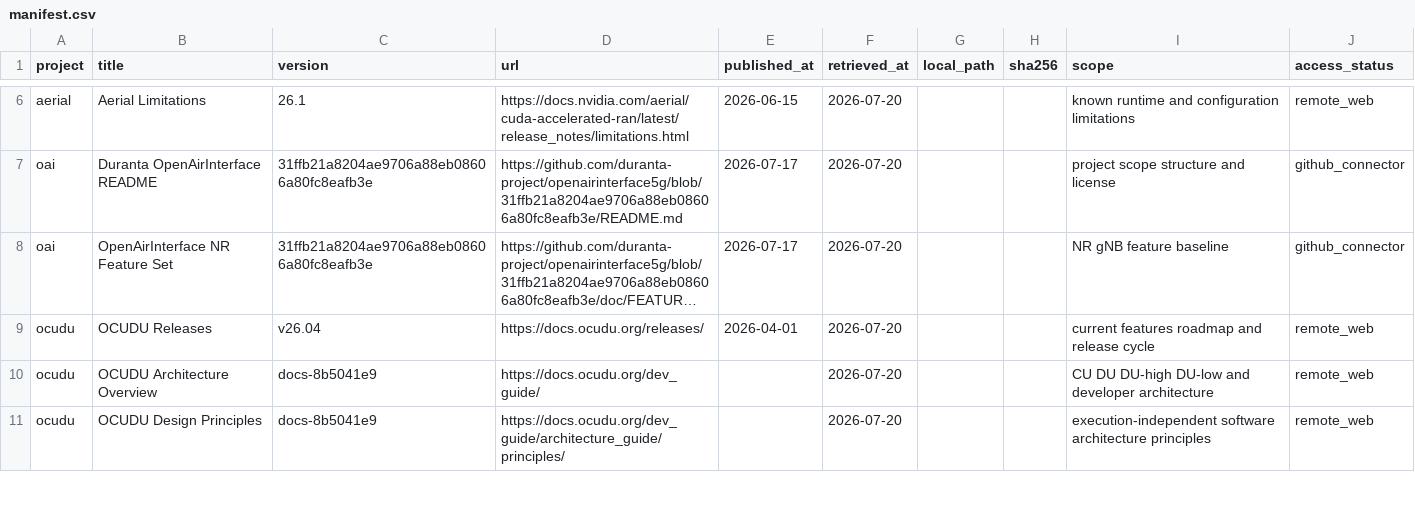
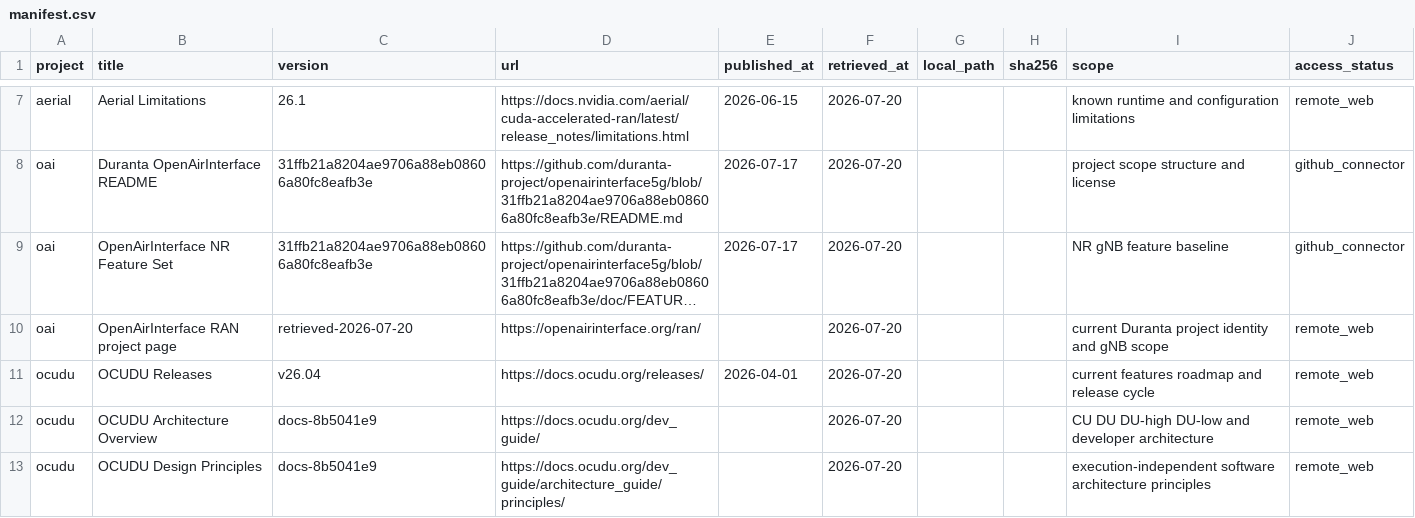
Before and after one commit to samuelbians-LL/nr-open-source-aerial, a CSV file: data/documents/manifest.csv, drawn as a sheet; only a part is shown, gaps mark what is left out; long unchanged cells end in …; the diff covers the shown part only; the diff names each change by its address in the sheet, - before the commit and + after, or states it on an @@ line.

```diff
--- a/data/documents/manifest.csv
+++ b/data/documents/manifest.csv
+row 10: oai | OpenAirInterface RAN project page | retrieved-2026-07-20 | https://openairinterface.org/ran/ |  | 2026-07-20 |  |  | current Duranta project identity and gNB scope | remote_web
```
Also changed, not shown: 2 added rows elsewhere in this file, 8 other files.
